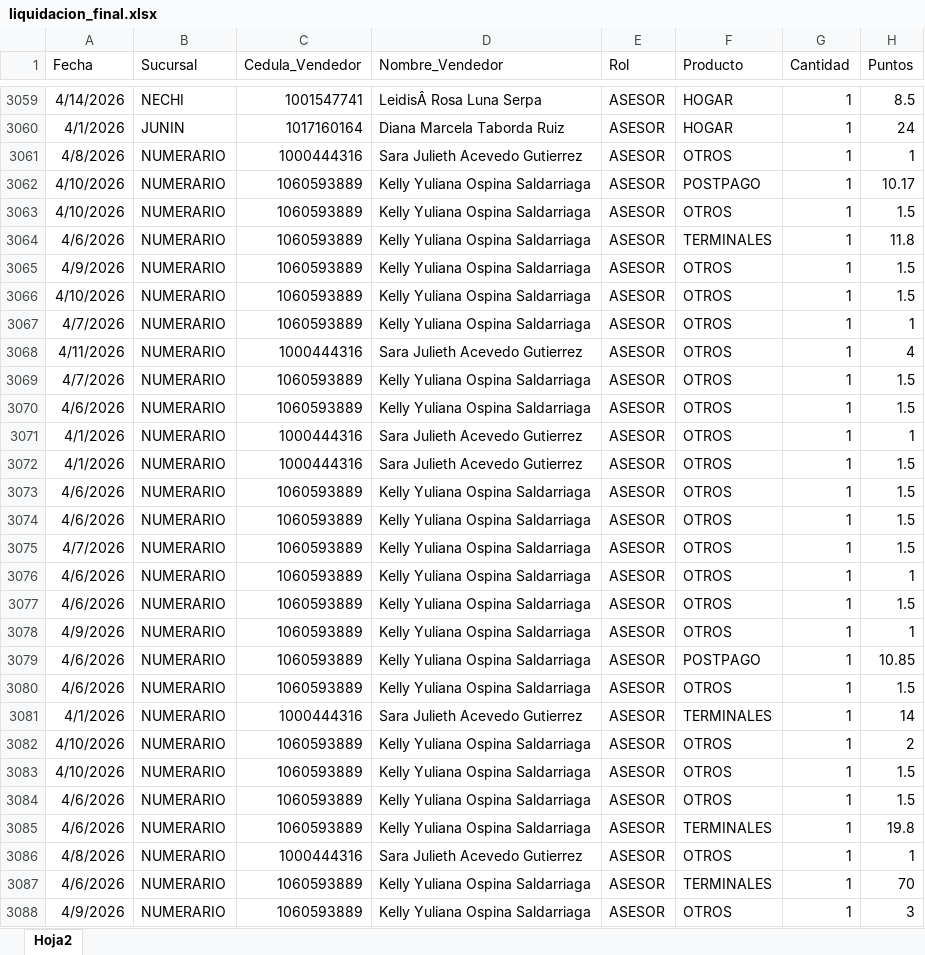
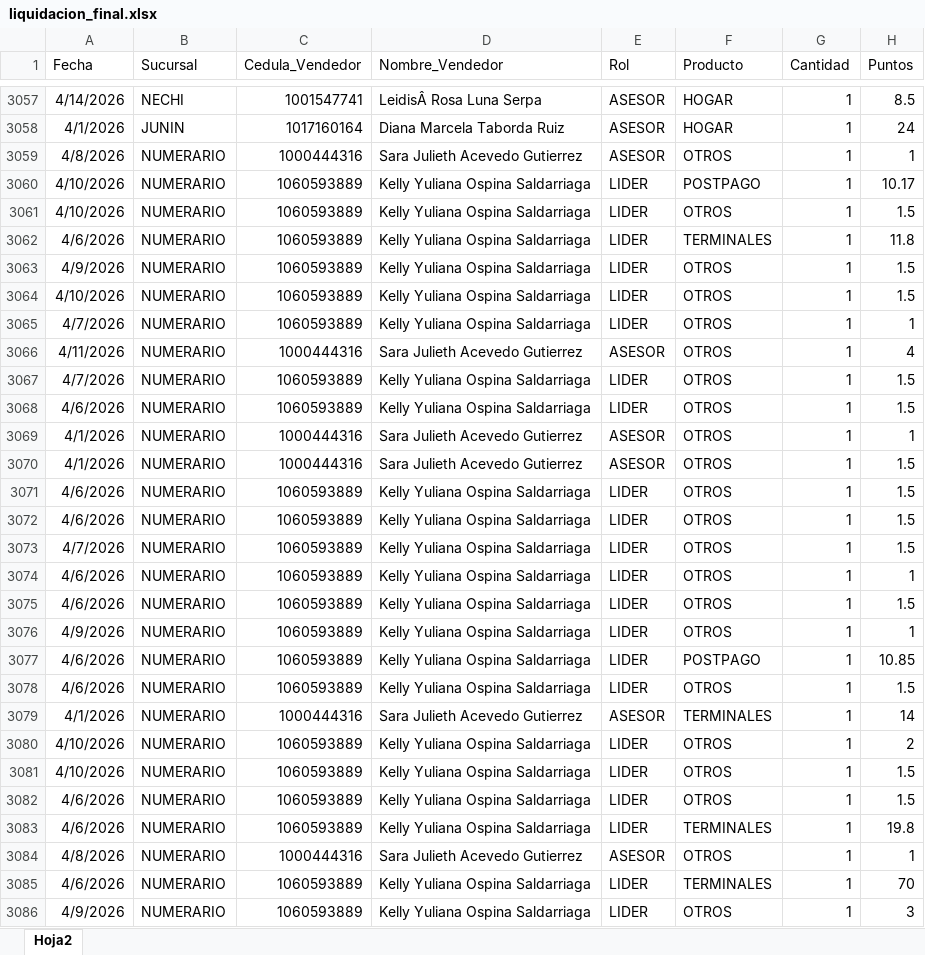
Before and after one commit to Paolam1903/Puntos-CVS, an Excel workbook: data/liquidacion_final.xlsx, sheet Hoja2, drawn as a sheet; only a part is shown, gaps mark what is left out; values as stored, in another font and other column widths than the file's, no borders; addresses are those after the commit; the diff covers the shown part only; the diff names each change by its address in the sheet, - before the commit and + after, or states it on an @@ line.

```diff
--- a/data/liquidacion_final.xlsx (sheet Hoja2)
+++ b/data/liquidacion_final.xlsx (sheet Hoja2)
-E3060:E3065 (Rol): ASESOR
+E3060:E3065 (Rol): LIDER
-E3067:E3068 (Rol): ASESOR
+E3067:E3068 (Rol): LIDER
-E3071:E3078 (Rol): ASESOR
+E3071:E3078 (Rol): LIDER
-E3080:E3083 (Rol): ASESOR
+E3080:E3083 (Rol): LIDER
-E3085:E3086 (Rol): ASESOR
+E3085:E3086 (Rol): LIDER
```
Also changed, not shown: 2 moved rows and 15 edited cells elsewhere in this sheet, 3 other files.
